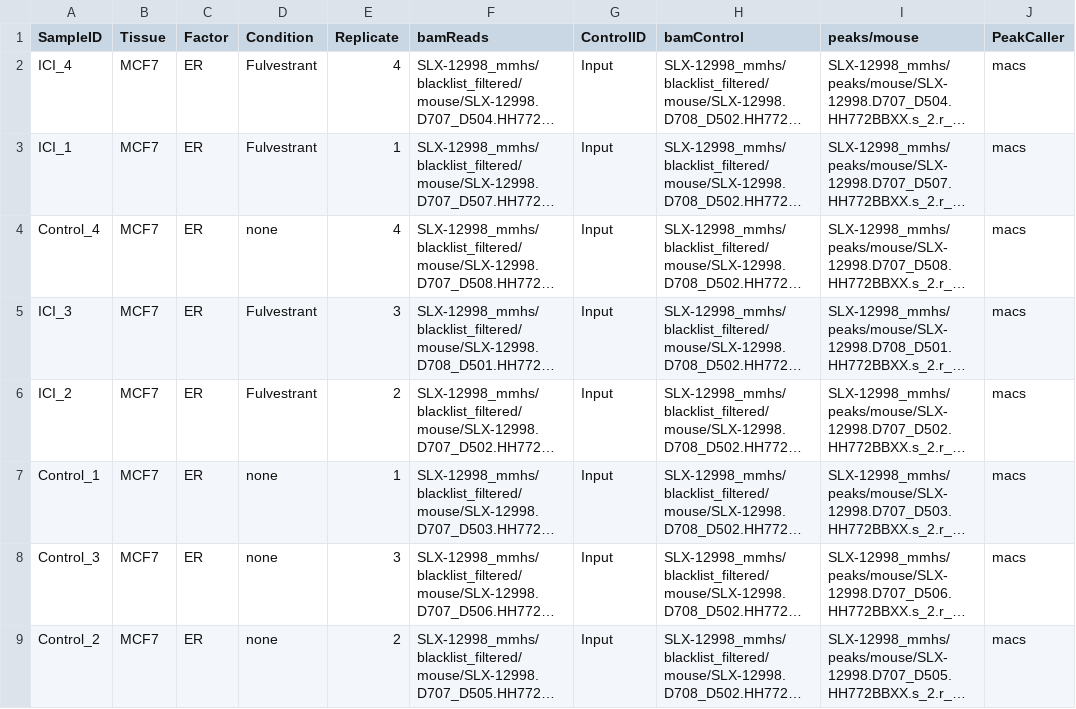
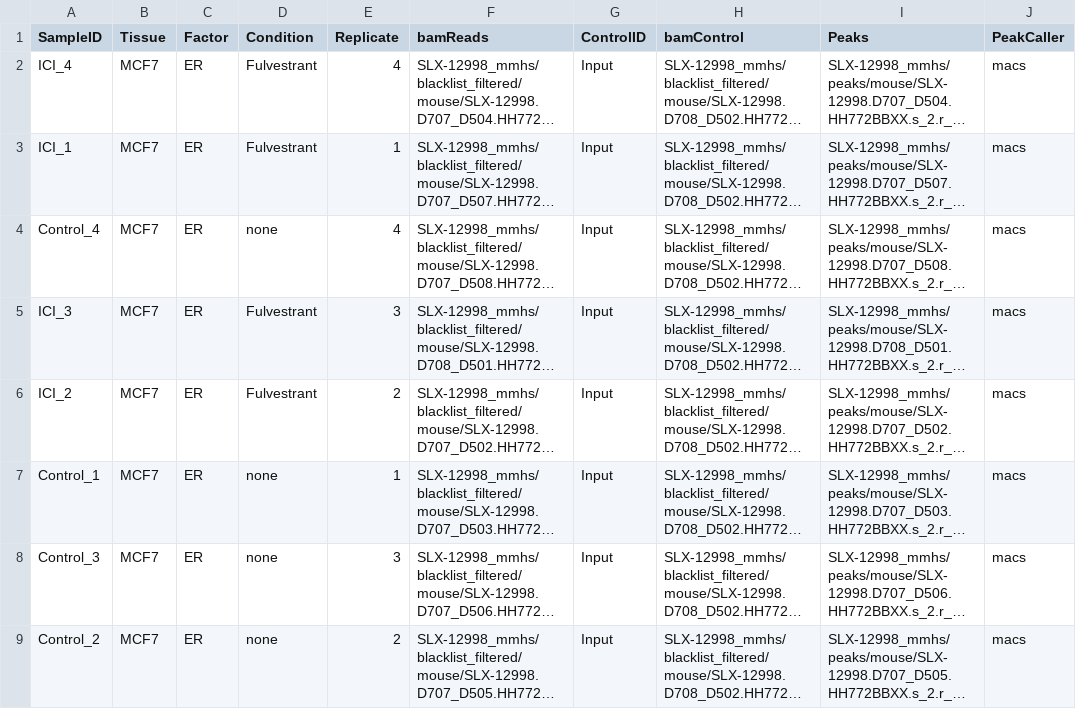
Before and after one commit to andrewholding/BrundleDevelopment, a CSV file: samplesheet/samplesheet_SLX12998_mm.csv, drawn as a sheet; long unchanged cells end in …; the diff names each change by its address in the sheet, - before the commit and + after, or states it on an @@ line.

```diff
--- a/samplesheet/samplesheet_SLX12998_mm.csv
+++ b/samplesheet/samplesheet_SLX12998_mm.csv
-I1: peaks/mouse
+I1: Peaks
```
Also changed, not shown: samplesheet/samplesheet_SLX14229_mm.csv, samplesheet/samplesheet_SLX8047_dm.csv, 19 other files.
